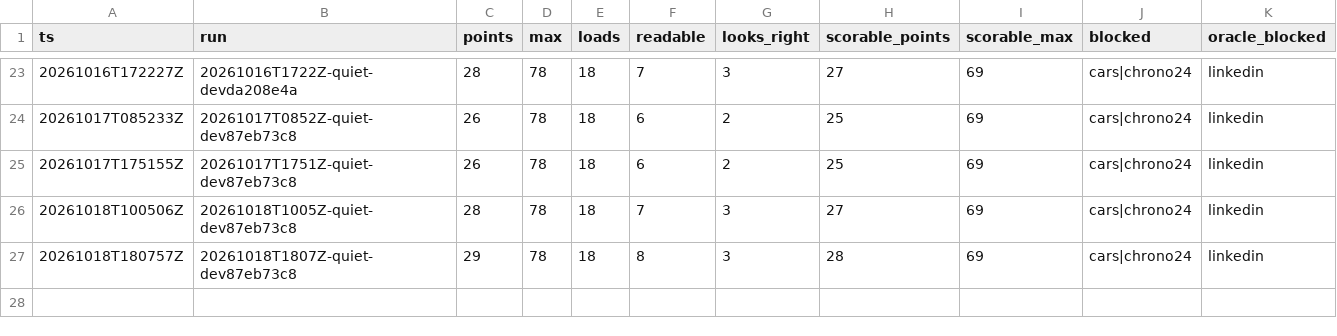
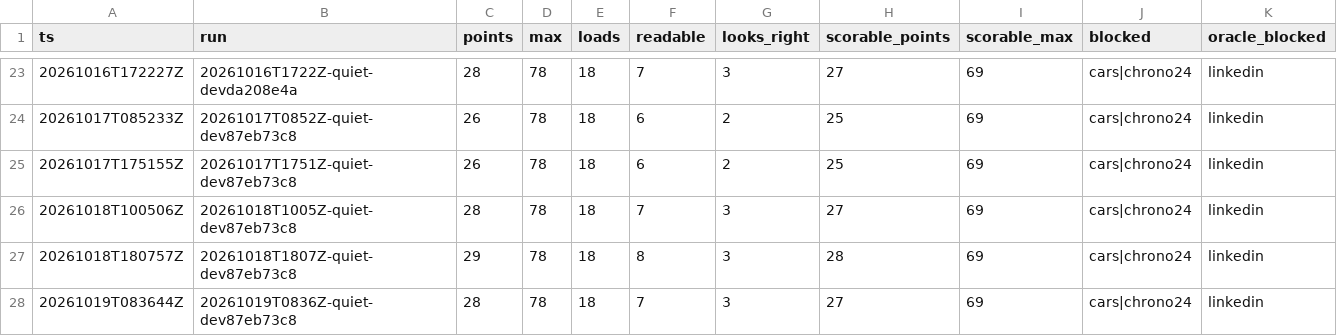
Before and after one commit to hiwavebrowser/hiwave-macos, a CSV file: trench/realsite/trend-top25.csv, drawn as a sheet; only a part is shown, gaps mark what is left out; the diff names each change by its address in the sheet, - before the commit and + after, or states it on an @@ line.

Commit message:
trench(realsite): daily quiet board develop 87eb73c8 — 23/60 (loads 15, readable 6, looks-right 2; scorable 22/57) · full list 28/78 (loads 18, readable 7, looks-right 3; scorable 27/69)

```diff
--- a/trench/realsite/trend-top25.csv
+++ b/trench/realsite/trend-top25.csv
+row 28: 20261019T083644Z | 20261019T0836Z-quiet-dev87eb73c8 | 28 | 78 | 18 | 7 | 3 | 27 | 69 | cars|chrono24 | linkedin
```
Also changed, not shown: trench/realsite/trend.csv, 1 other file.
